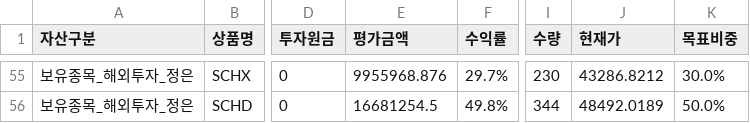
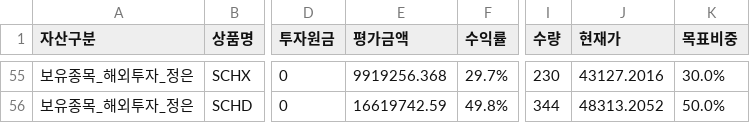
Before and after one commit to loje0611/investment-dashboard, a CSV file: src/data/portfolio.csv, drawn as a sheet; only a part is shown, gaps mark what is left out; the diff covers the shown part only; the diff names each change by its address in the sheet, - before the commit and + after, or states it on an @@ line.

```diff
--- a/src/data/portfolio.csv
+++ b/src/data/portfolio.csv
-E55 (평가금액): 9955968.876
+E55 (평가금액): 9919256.368
-J55 (현재가): 43286.8212
+J55 (현재가): 43127.2016
-E56 (평가금액): 16681254.5
+E56 (평가금액): 16619742.59
-J56 (현재가): 48492.0189
+J56 (현재가): 48313.2052
```
Also changed, not shown: 61 edited cells elsewhere in this file, 10 other files.
